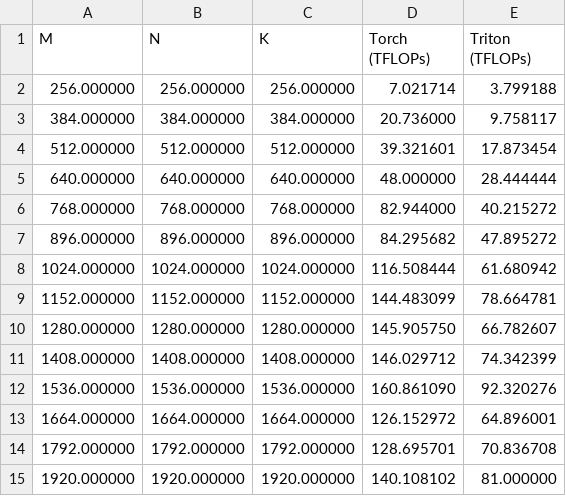
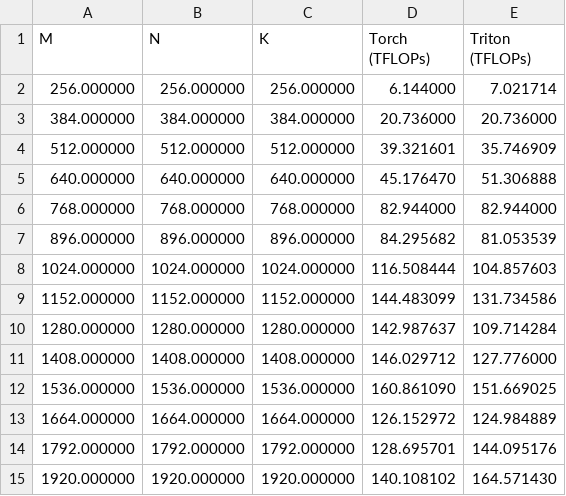
Before and after one commit to bhoener/mini-scaling-laws, a CSV file: triton_testing/torch-triton-matmul.csv, drawn as a sheet.

```diff
--- a/triton_testing/torch-triton-matmul.csv
+++ b/triton_testing/torch-triton-matmul.csv
@@ -1,15 +1,15 @@
 M,N,K,Torch (TFLOPs),Triton (TFLOPs)
-256.000000,256.000000,256.000000,7.021714,3.799188
-384.000000,384.000000,384.000000,20.736000,9.758117
-512.000000,512.000000,512.000000,39.321601,17.873454
-640.000000,640.000000,640.000000,48.000000,28.444444
-768.000000,768.000000,768.000000,82.944000,40.215272
-896.000000,896.000000,896.000000,84.295682,47.895272
-1024.000000,1024.000000,1024.000000,116.508444,61.680942
-1152.000000,1152.000000,1152.000000,144.483099,78.664781
-1280.000000,1280.000000,1280.000000,145.905750,66.782607
-1408.000000,1408.000000,1408.000000,146.029712,74.342399
-1536.000000,1536.000000,1536.000000,160.861090,92.320276
-1664.000000,1664.000000,1664.000000,126.152972,64.896001
-1792.000000,1792.000000,1792.000000,128.695701,70.836708
-1920.000000,1920.000000,1920.000000,140.108102,81.000000
+256.000000,256.000000,256.000000,6.144000,7.021714
+384.000000,384.000000,384.000000,20.736000,20.736000
+512.000000,512.000000,512.000000,39.321601,35.746909
+640.000000,640.000000,640.000000,45.176470,51.306888
+768.000000,768.000000,768.000000,82.944000,82.944000
+896.000000,896.000000,896.000000,84.295682,81.053539
+1024.000000,1024.000000,1024.000000,116.508444,104.857603
+1152.000000,1152.000000,1152.000000,144.483099,131.734586
+1280.000000,1280.000000,1280.000000,142.987637,109.714284
+1408.000000,1408.000000,1408.000000,146.029712,127.776000
+1536.000000,1536.000000,1536.000000,160.861090,151.669025
+1664.000000,1664.000000,1664.000000,126.152972,124.984889
+1792.000000,1792.000000,1792.000000,128.695701,144.095176
+1920.000000,1920.000000,1920.000000,140.108102,164.571430
```
Also changed, not shown: triton_testing/memory-matmul-torch-triton.csv, 4 other files.
